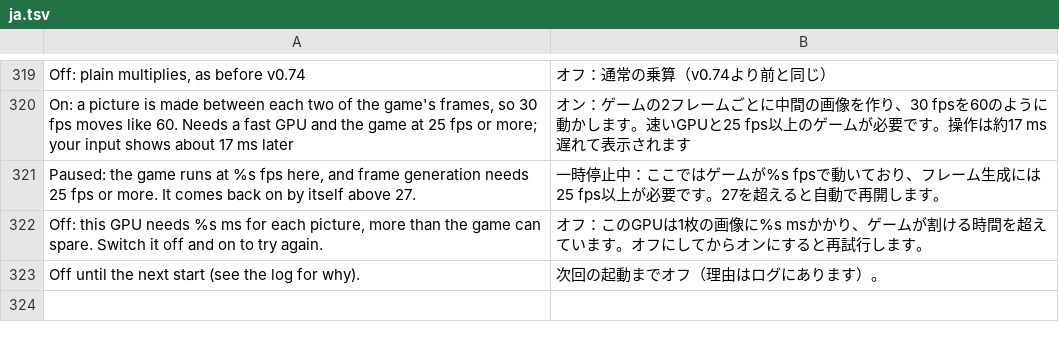
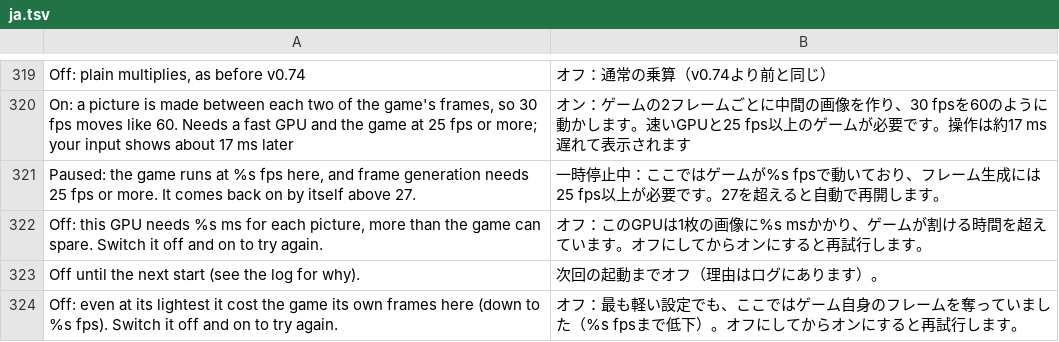
Before and after one commit to simipoB/PKShield-Android, a TSV file: dm/android/app/assets/lang/ja.tsv, drawn as a sheet; only a part is shown, gaps mark what is left out.

Commit message:
Frame generation that measures its own cost: one step lighter when it takes the game's frames, back up when it holds
Every 3 s of the game's own frames: a window without pictures gives the
game's own rate (the first 3 s, and any pause under 25 fps); a window
with pictures throughout must keep 92 % of it (or of the target at the
cap). Otherwise one step lighter: Lossless Scaling 4x, 3x, 2x, then its
motion search a quarter smaller (75 %, 50 %, 25 % of the frame), then
off with the reason in the menu. The GPU-time cut-off takes the same
steps. After a minute that held, a step back up; a step up that does not
hold doubles the wait (up to 8 min). Windows with a load (a pause over
0.5 s) are left out; the menu switch starts it all again.

```diff
--- a/dm/android/app/assets/lang/ja.tsv
+++ b/dm/android/app/assets/lang/ja.tsv
@@ -323 +323,2 @@ Off: this GPU needs %s ms for each picture, more than the game can spare. Switch
 Off until the next start (see the log for why).	次回の起動までオフ（理由はログにあります）。
+Off: even at its lightest it cost the game its own frames here (down to %s fps). Switch it off and on to try again.	オフ：最も軽い設定でも、ここではゲーム自身のフレームを奪っていました（%s fpsまで低下）。オフにしてからオンにすると再試行します。
```
Also changed, not shown: dm/android/app/assets/lang/es.tsv, dm/android/app/assets/lang/fr.tsv, 3 other files.
